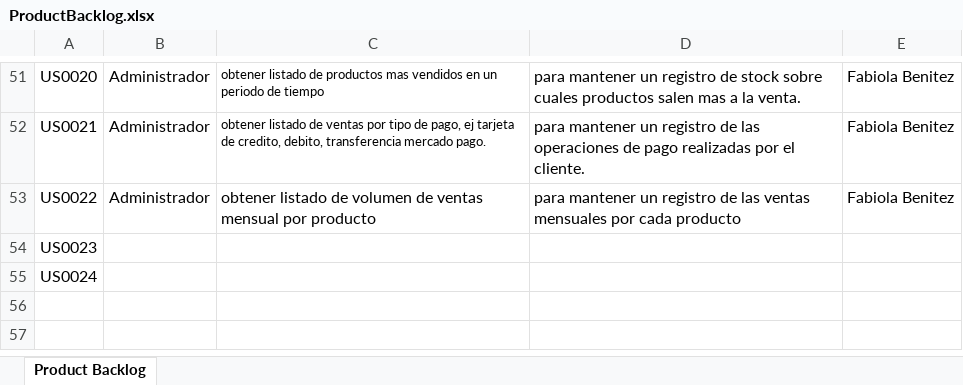
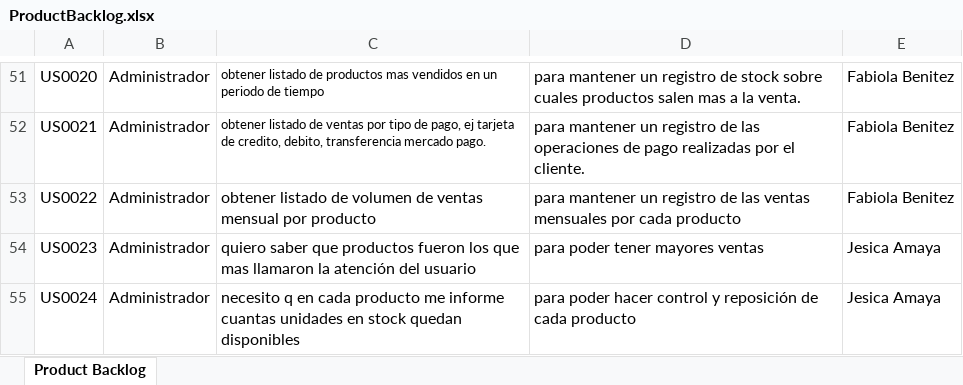
Before and after one commit to Easy1089/Proyecto-Final-ISPC-G1-V2, an Excel workbook: Documentacion/ProductBacklog.xlsx, sheet Product Backlog, drawn as a sheet; only a part is shown, gaps mark what is left out; values as stored, in another font and other column widths than the file's, no borders; charts and pictures not drawn; removed rows and columns are numbered as before the commit, all else as after; the diff names each change by its address in the sheet, - before the commit and + after, or states it on an @@ line.

Commit message:
Subida de Backlog completo - fabiola Benitez

```diff
--- a/Documentacion/ProductBacklog.xlsx (sheet Product Backlog)
+++ b/Documentacion/ProductBacklog.xlsx (sheet Product Backlog)
-row 54: US0023
-row 55: US0024
+row 54: US0023 | Administrador | quiero saber que productos fueron los que mas llamaron la atención del usuario | para poder tener mayores ventas | Jesica Amaya
+row 55: US0024 | Administrador | necesito q en cada producto me informe cuantas unidades en stock quedan disponibles | para poder hacer control y reposición de cada producto | Jesica Amaya
```
Also changed, not shown: charts or pictures.
